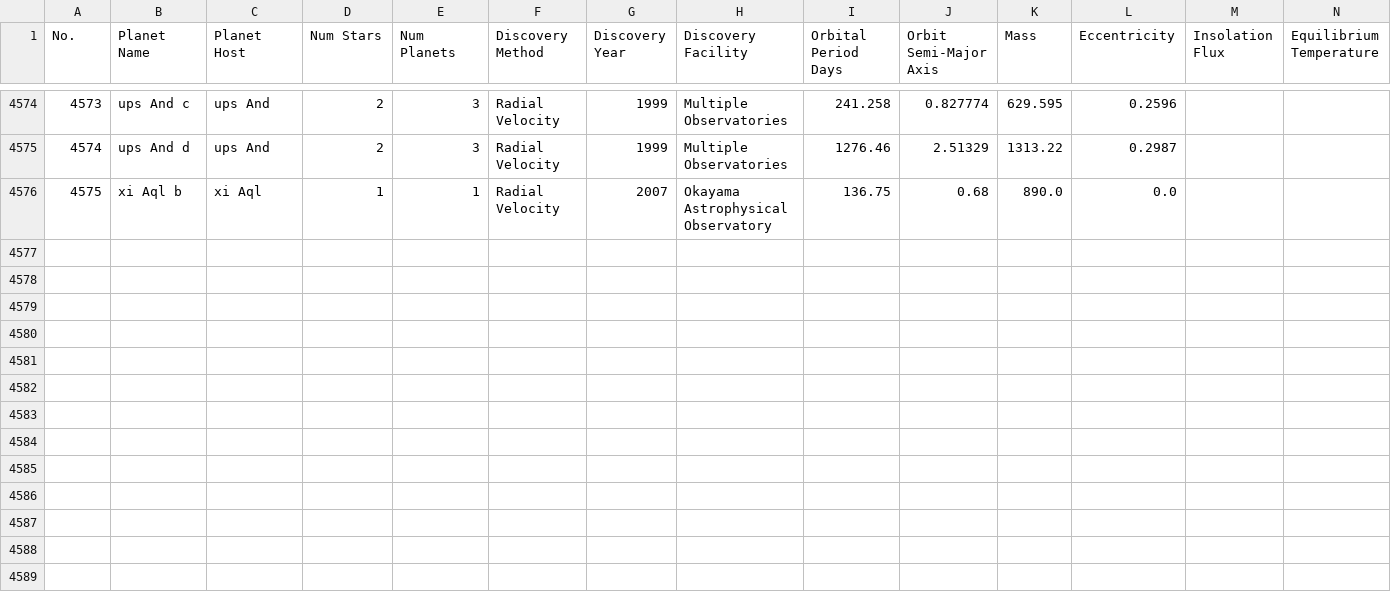
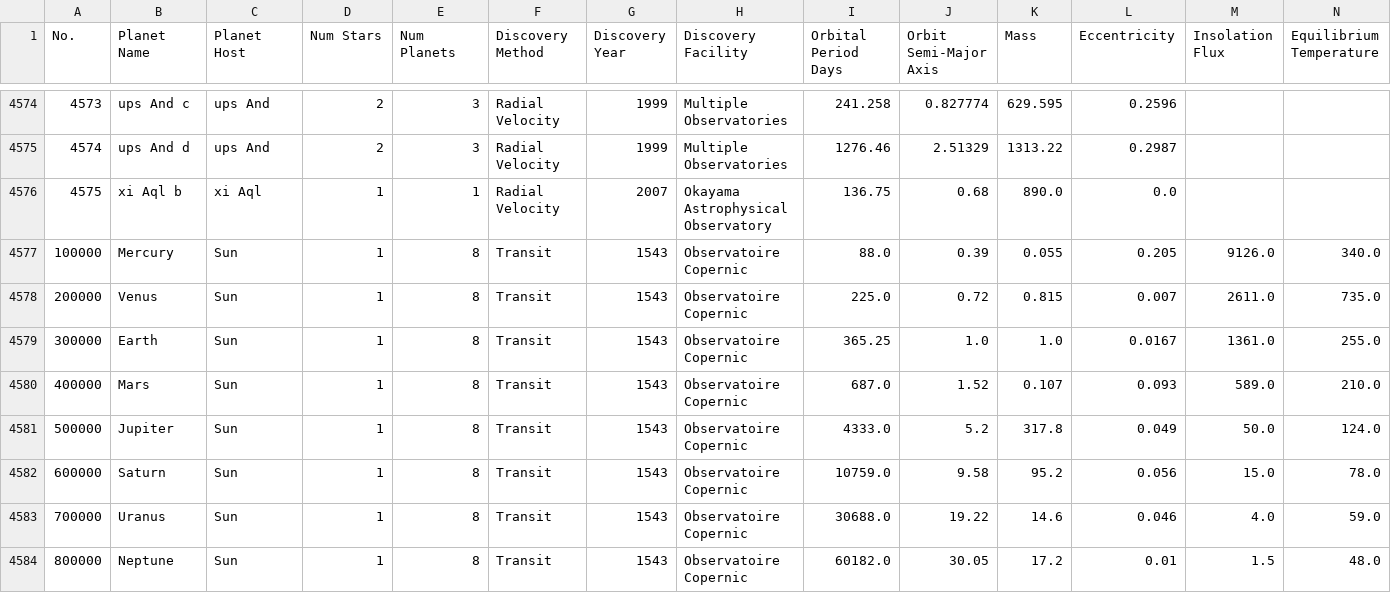
Before and after one commit to MateoPerrotNasi/outer-planets, a CSV file: data/all_exoplanets_with_goldilock_zone.csv, drawn as a sheet; only a part is shown, gaps mark what is left out; rows hold the shown columns only; the diff names each change by its address in the sheet, - before the commit and + after, or states it on an @@ line.

Commit message:
feat(dataset): add solar system to goldilock csv

```diff
--- a/data/all_exoplanets_with_goldilock_zone.csv
+++ b/data/all_exoplanets_with_goldilock_zone.csv
+row 4577: 100000 | Mercury | Sun | 1 | 8 | Transit | 1543 | Observatoire Copernic | 88.0 | 0.39 | 0.055 | 0.205 | 9126.0 | 340.0
+row 4578: 200000 | Venus | Sun | 1 | 8 | Transit | 1543 | Observatoire Copernic | 225.0 | 0.72 | 0.815 | 0.007 | 2611.0 | 735.0
+row 4579: 300000 | Earth | Sun | 1 | 8 | Transit | 1543 | Observatoire Copernic | 365.25 | 1.0 | 1.0 | 0.0167 | 1361.0 | 255.0
+row 4580: 400000 | Mars | Sun | 1 | 8 | Transit | 1543 | Observatoire Copernic | 687.0 | 1.52 | 0.107 | 0.093 | 589.0 | 210.0
+row 4581: 500000 | Jupiter | Sun | 1 | 8 | Transit | 1543 | Observatoire Copernic | 4333.0 | 5.2 | 317.8 | 0.049 | 50.0 | 124.0
+row 4582: 600000 | Saturn | Sun | 1 | 8 | Transit | 1543 | Observatoire Copernic | 10759.0 | 9.58 | 95.2 | 0.056 | 15.0 | 78.0
+row 4583: 700000 | Uranus | Sun | 1 | 8 | Transit | 1543 | Observatoire Copernic | 30688.0 | 19.22 | 14.6 | 0.046 | 4.0 | 59.0
+row 4584: 800000 | Neptune | Sun | 1 | 8 | Transit | 1543 | Observatoire Copernic | 60182.0 | 30.05 | 17.2 | 0.01 | 1.5 | 48.0
```
